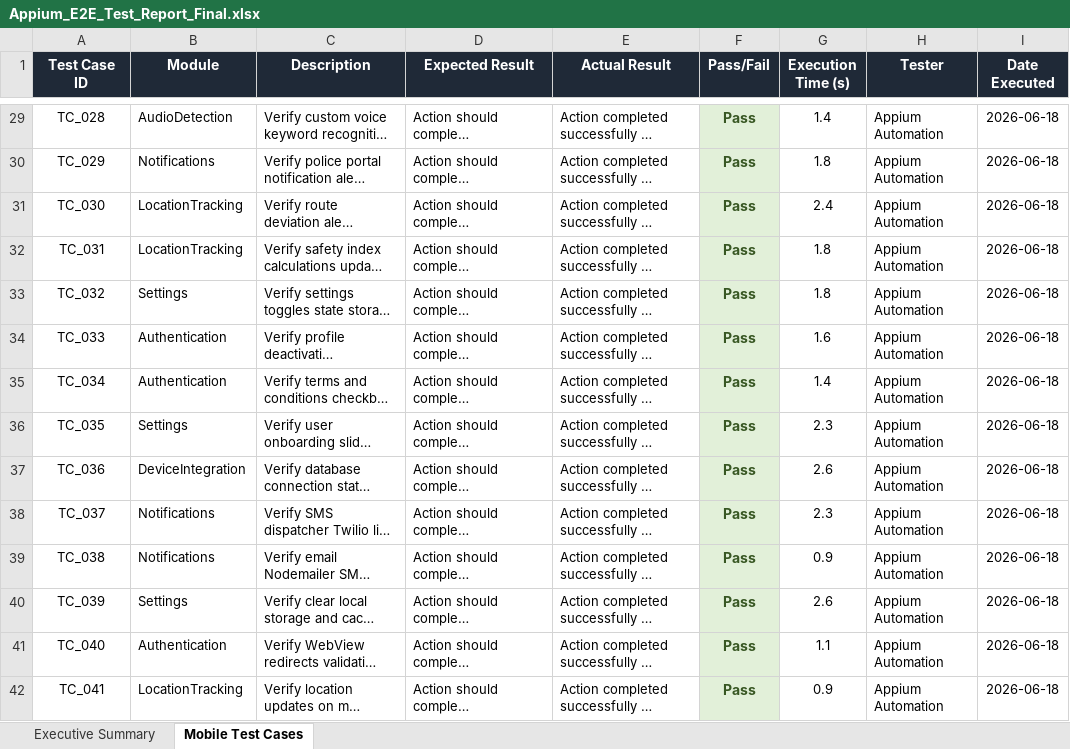
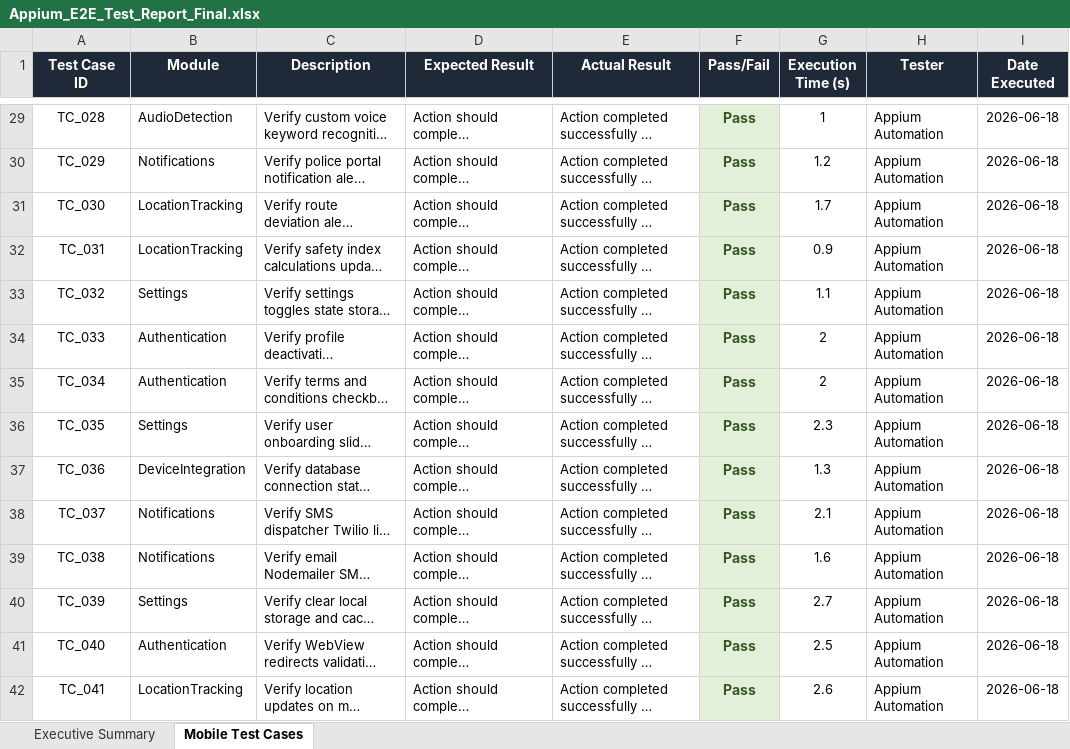
Before and after one commit to RoshiniElumalai/Street-Patrol, an Excel workbook: Vulnerability Test Results/Appium_E2E_Test_Report_Final.xlsx, sheet Mobile Test Cases, drawn as a sheet; only a part is shown, gaps mark what is left out; long unchanged cells end in …; values as stored, in another font and other column widths than the file's, no borders; the diff covers the shown part only; the diff names each change by its address in the sheet, - before the commit and + after, or states it on an @@ line.

```diff
--- a/Vulnerability Test Results/Appium_E2E_Test_Report_Final.xlsx (sheet Mobile Test Cases)
+++ b/Vulnerability Test Results/Appium_E2E_Test_Report_Final.xlsx (sheet Mobile Test Cases)
-G29 (Execution Time (s)): 1.4
+G29 (Execution Time (s)): 1
-G30 (Execution Time (s)): 1.8
+G30 (Execution Time (s)): 1.2
-G31 (Execution Time (s)): 2.4
+G31 (Execution Time (s)): 1.7
-G32 (Execution Time (s)): 1.8
+G32 (Execution Time (s)): 0.9
-G33 (Execution Time (s)): 1.8
+G33 (Execution Time (s)): 1.1
-G34 (Execution Time (s)): 1.6
+G34 (Execution Time (s)): 2
-G35 (Execution Time (s)): 1.4
+G35 (Execution Time (s)): 2
-G37 (Execution Time (s)): 2.6
+G37 (Execution Time (s)): 1.3
-G38 (Execution Time (s)): 2.3
+G38 (Execution Time (s)): 2.1
-G39 (Execution Time (s)): 0.9
+G39 (Execution Time (s)): 1.6
-G40 (Execution Time (s)): 2.6
+G40 (Execution Time (s)): 2.7
-G41 (Execution Time (s)): 1.1
+G41 (Execution Time (s)): 2.5
-G42 (Execution Time (s)): 0.9
+G42 (Execution Time (s)): 2.6
```
Also changed, not shown: 370 edited cells elsewhere in this sheet, sheet Executive Summary.
